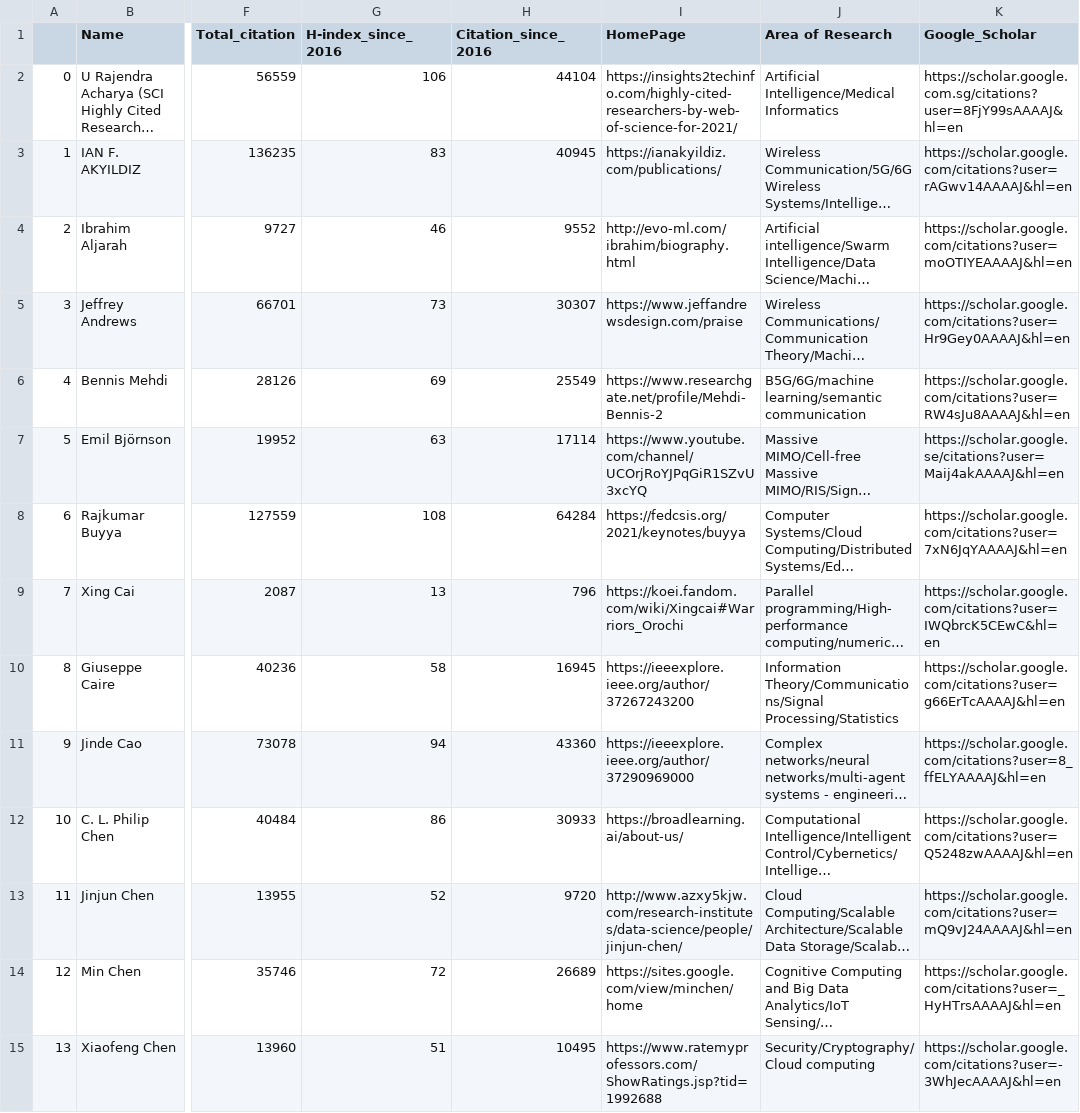
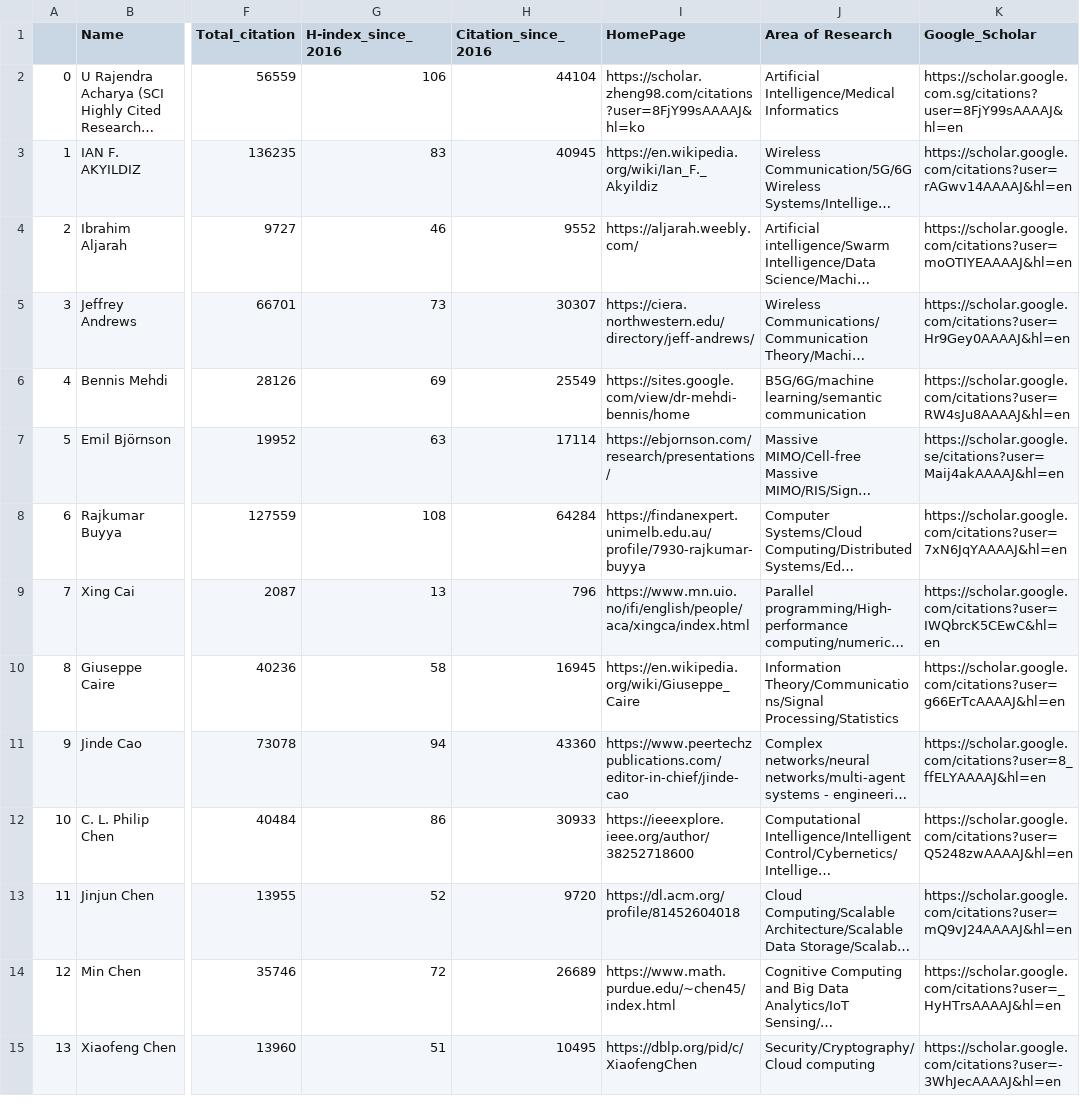
Before and after one commit to cryptogeekk/insights2techinfo, a CSV file: data.csv, drawn as a sheet; only a part is shown, gaps mark what is left out; long unchanged cells end in …; the diff covers the shown part only; the diff names each change by its address in the sheet, - before the commit and + after, or states it on an @@ line.

Commit message:
Commiting data

```diff
--- a/data.csv
+++ b/data.csv
-I2 (HomePage): https://insights2techinfo.com/highly-cited-researchers-by-web-of-science-for-2021/
+I2 (HomePage): https://scholar.zheng98.com/citations?user=8FjY99sAAAAJ&hl=ko
-I3 (HomePage): https://ianakyildiz.com/publications/
+I3 (HomePage): https://en.wikipedia.org/wiki/Ian_F._Akyildiz
-I4 (HomePage): http://evo-ml.com/ibrahim/biography.html
+I4 (HomePage): https://aljarah.weebly.com/
-I5 (HomePage): https://www.jeffandrewsdesign.com/praise
+I5 (HomePage): https://ciera.northwestern.edu/directory/jeff-andrews/
-I6 (HomePage): https://www.researchgate.net/profile/Mehdi-Bennis-2
+I6 (HomePage): https://sites.google.com/view/dr-mehdi-bennis/home
-I7 (HomePage): https://www.youtube.com/channel/UCOrjRoYJPqGiR1SZvU3xcYQ
+I7 (HomePage): https://ebjornson.com/research/presentations/
-I8 (HomePage): https://fedcsis.org/2021/keynotes/buyya
+I8 (HomePage): https://findanexpert.unimelb.edu.au/profile/7930-rajkumar-buyya
-I9 (HomePage): https://koei.fandom.com/wiki/Xingcai#Warriors_Orochi
+I9 (HomePage): https://www.mn.uio.no/ifi/english/people/aca/xingca/index.html
-I10 (HomePage): https://ieeexplore.ieee.org/author/37267243200
+I10 (HomePage): https://en.wikipedia.org/wiki/Giuseppe_Caire
-I11 (HomePage): https://ieeexplore.ieee.org/author/37290969000
+I11 (HomePage): https://www.peertechzpublications.com/editor-in-chief/jinde-cao
-I12 (HomePage): https://broadlearning.ai/about-us/
+I12 (HomePage): https://ieeexplore.ieee.org/author/38252718600
-I13 (HomePage): http://www.azxy5kjw.com/research-institutes/data-science/people/jinjun-chen/
+I13 (HomePage): https://dl.acm.org/profile/81452604018
-I14 (HomePage): https://sites.google.com/view/minchen/home
+I14 (HomePage): https://www.math.purdue.edu/~chen45/index.html
-I15 (HomePage): https://www.ratemyprofessors.com/ShowRatings.jsp?tid=1992688
+I15 (HomePage): https://dblp.org/pid/c/XiaofengChen
```
Also changed, not shown: 77 edited cells elsewhere in this file, 1 other file.
